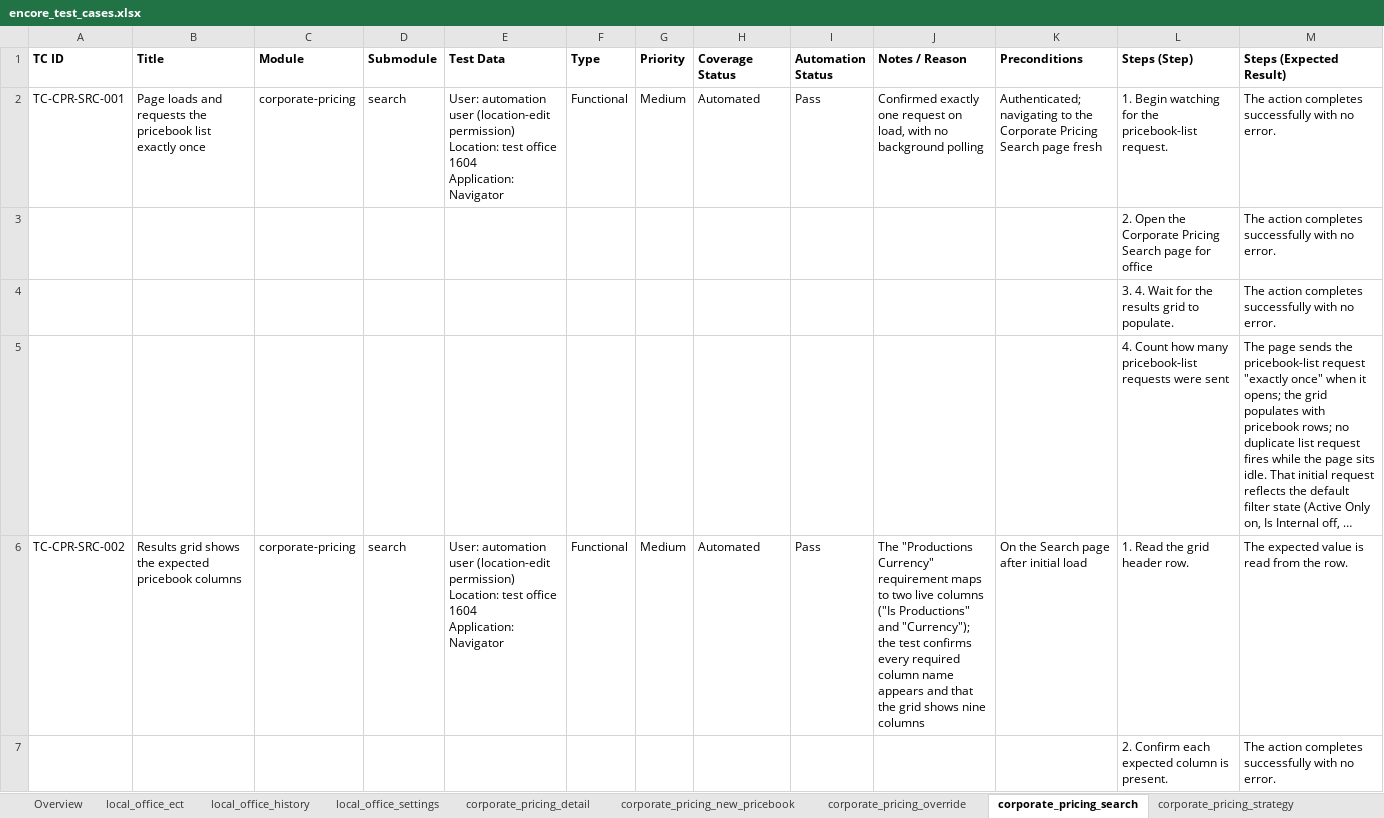
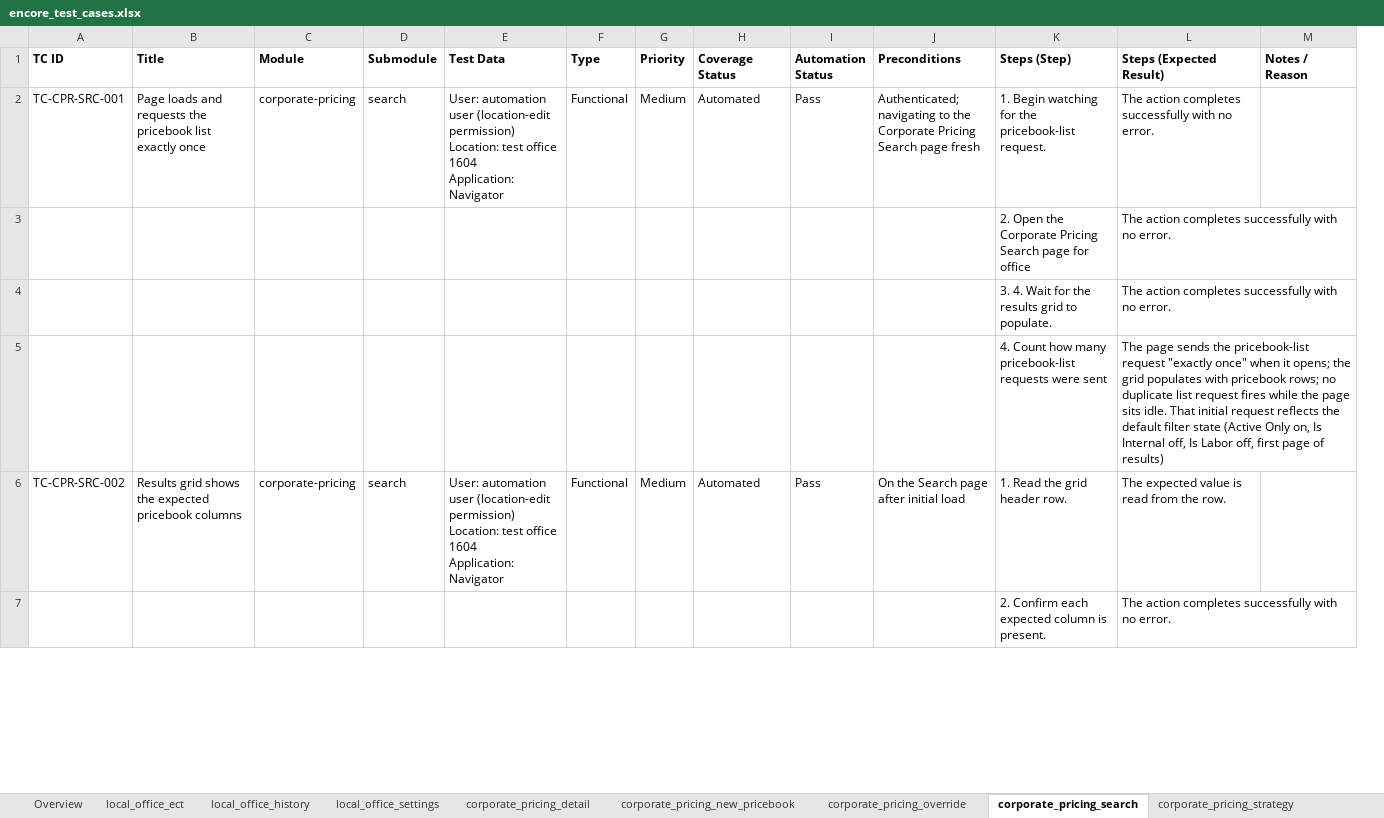
Before and after one commit to omeesham/JBS_Global_Test_Automation_Framework, an Excel workbook: clients/encore/test_cases_xlsx/encore_test_cases.xlsx, sheet corporate_pricing_search, drawn as a sheet; only a part is shown; long unchanged cells end in …; values as stored, in another font and other column widths than the file's, no borders; removed rows and columns are numbered as before the commit, all else as after; the diff names each change by its address in the sheet, - before the commit and + after, or states it on an @@ line.

```diff
--- a/clients/encore/test_cases_xlsx/encore_test_cases.xlsx (sheet corporate_pricing_search)
+++ b/clients/encore/test_cases_xlsx/encore_test_cases.xlsx (sheet corporate_pricing_search)
-column J (Notes / Reason), rows 2-6: Confirmed exactly one request on load, with no background polling |  |  |  | The "Productions Currency" requirement maps to two live columns ("Is Productions" and "Currency"); the test confirms every required column name appears and that the grid shows nine columns
+column M (Notes / Reason), empty
```
Also changed, not shown: sheet locations_left_panel_basic_info, sheet locations_account_address, sheet locations_local_information, sheet locations_pricing, sheet locations_auto_addon, sheet locations_currency, 13 more sheets, 13 other files.
